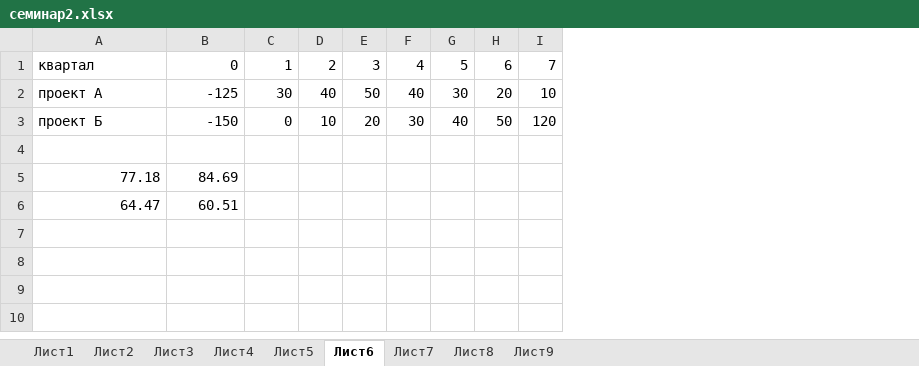
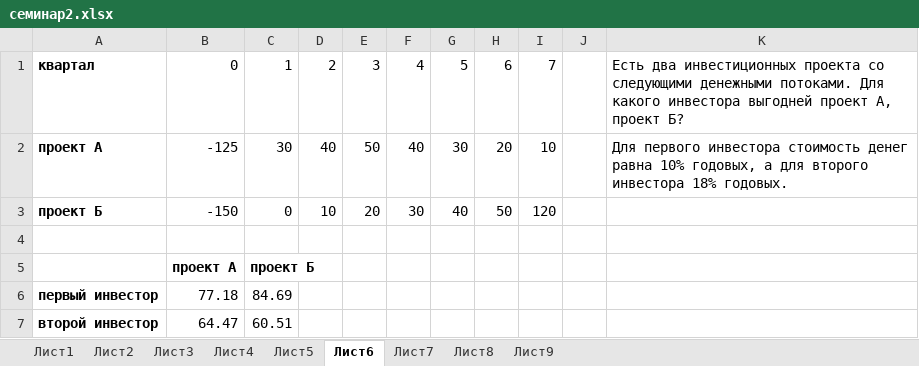
Before and after one commit to ElenaPhoenix/Financial_math, an Excel workbook: Seminar2/семинар2.xlsx, sheet Лист6, drawn as a sheet; values as stored, in another font and other column widths than the file's, no borders; removed rows and columns are numbered as before the commit, all else as after; the diff names each change by its address in the sheet, - before the commit and + after, or states it on an @@ line.

```diff
--- a/Seminar2/семинар2.xlsx (sheet Лист6)
+++ b/Seminar2/семинар2.xlsx (sheet Лист6)
+column J, empty
+column K, rows 1-2: Есть два инвестиционных проекта со следующими денежными потоками. Для какого инвестора выгодней проект А, проект Б? | Для первого инвестора стоимость денег равна 10% годовых, а для второго инвестора 18% годовых.
-A1:A3 bold: off
+A1:A3 bold: on
-row 5: 77.18 | 84.69
-row 6: 64.47 | 60.51
+row 5:  | проект А | проект Б
+row 6: первый инвестор | 77.18 | 84.69
+row 7: второй инвестор | 64.47 | 60.51
```
Also changed, not shown: sheet Лист5, sheet Лист1, sheet Лист8, sheet Лист4, sheet Лист7, sheet Лист3, 2 more sheets, formulas that keep their value, Seminar1/семинар1.xlsx, 3 other files.
